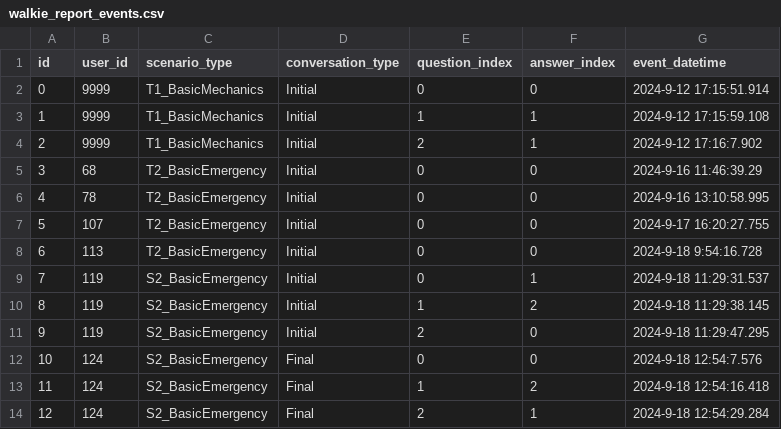
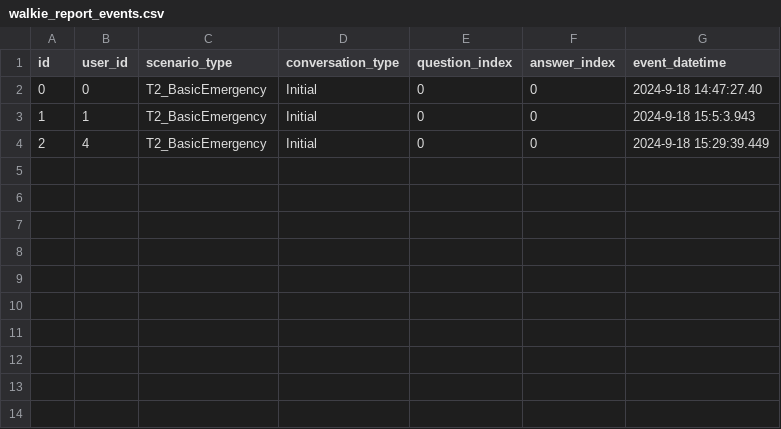
Before and after one commit to raul284/PHD-ADARVE, a CSV file: RadiationRoom/Unreal/Saved/database/walkie_report_events.csv, drawn as a sheet.

```diff
--- a/RadiationRoom/Unreal/Saved/database/walkie_report_events.csv
+++ b/RadiationRoom/Unreal/Saved/database/walkie_report_events.csv
@@ -1,14 +1,4 @@
 id,user_id,scenario_type,conversation_type,question_index,answer_index,event_datetime
-0,"9999","T1_BasicMechanics","Initial","0","0","2024-9-12 17:15:51.914"
-1,"9999","T1_BasicMechanics","Initial","1","1","2024-9-12 17:15:59.108"
-2,"9999","T1_BasicMechanics","Initial","2","1","2024-9-12 17:16:7.902"
-3,"68","T2_BasicEmergency","Initial","0","0","2024-9-16 11:46:39.29"
-4,"78","T2_BasicEmergency","Initial","0","0","2024-9-16 13:10:58.995"
-5,"107","T2_BasicEmergency","Initial","0","0","2024-9-17 16:20:27.755"
-6,"113","T2_BasicEmergency","Initial","0","0","2024-9-18 9:54:16.728"
-7,"119","S2_BasicEmergency","Initial","0","1","2024-9-18 11:29:31.537"
-8,"119","S2_BasicEmergency","Initial","1","2","2024-9-18 11:29:38.145"
-9,"119","S2_BasicEmergency","Initial","2","0","2024-9-18 11:29:47.295"
-10,"124","S2_BasicEmergency","Final","0","0","2024-9-18 12:54:7.576"
-11,"124","S2_BasicEmergency","Final","1","2","2024-9-18 12:54:16.418"
-12,"124","S2_BasicEmergency","Final","2","1","2024-9-18 12:54:29.284"
+0,"0","T2_BasicEmergency","Initial","0","0","2024-9-18 14:47:27.40"
+1,"1","T2_BasicEmergency","Initial","0","0","2024-9-18 15:5:3.943"
+2,"4","T2_BasicEmergency","Initial","0","0","2024-9-18 15:29:39.449"
```
Also changed, not shown: RadiationRoom/Unreal/Saved/database/help_panel_events.csv, RadiationRoom/Unreal/Saved/database/item_radiation_events.csv, 20 other files.
